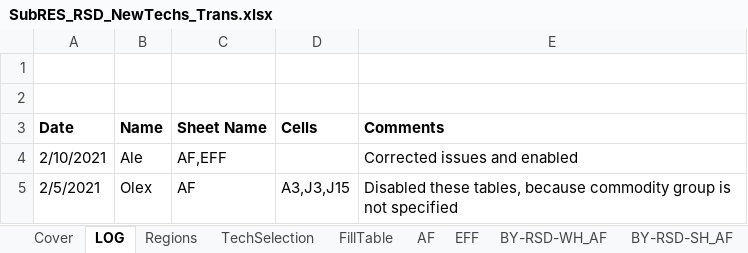
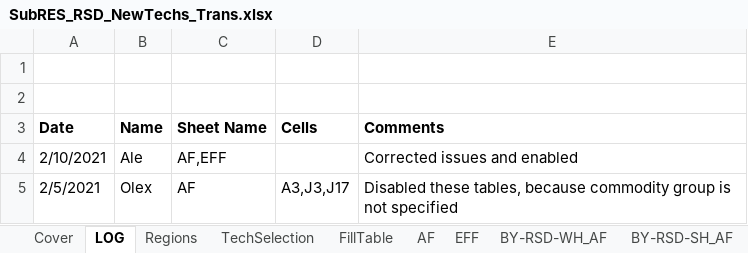
Before and after one commit to MaREI-EPMG/times-ireland-model, an Excel workbook: SubRES_TMPL/SubRES_RSD_NewTechs_Trans.xlsx, sheet LOG, drawn as a sheet; values as stored, in another font and other column widths than the file's, no borders; the diff names each change by its address in the sheet, - before the commit and + after, or states it on an @@ line.

```diff
--- a/SubRES_TMPL/SubRES_RSD_NewTechs_Trans.xlsx (sheet LOG)
+++ b/SubRES_TMPL/SubRES_RSD_NewTechs_Trans.xlsx (sheet LOG)
-D5 (Cells): A3,J3,J15
+D5 (Cells): A3,J3,J17
```
Also changed, not shown: sheet AF.
